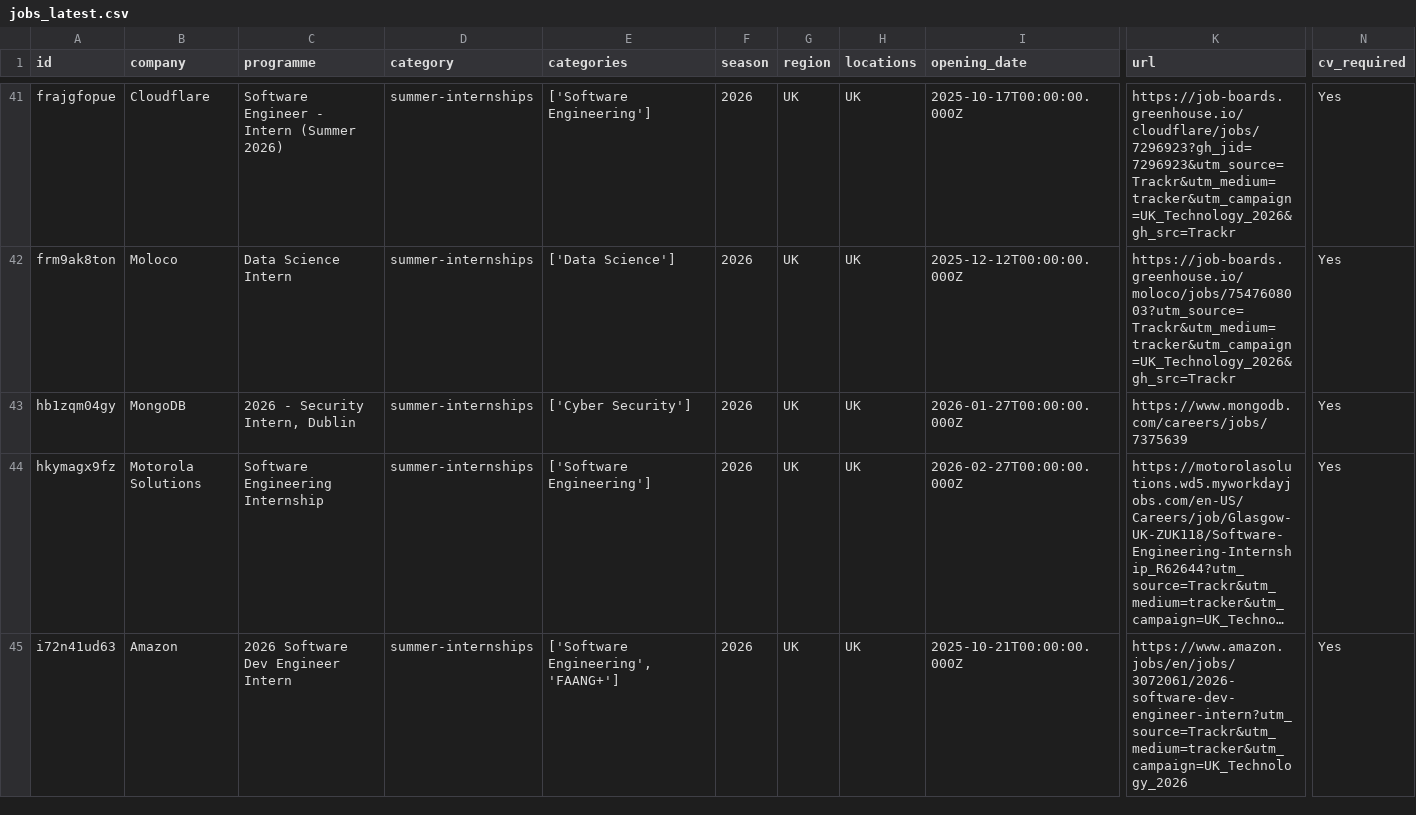
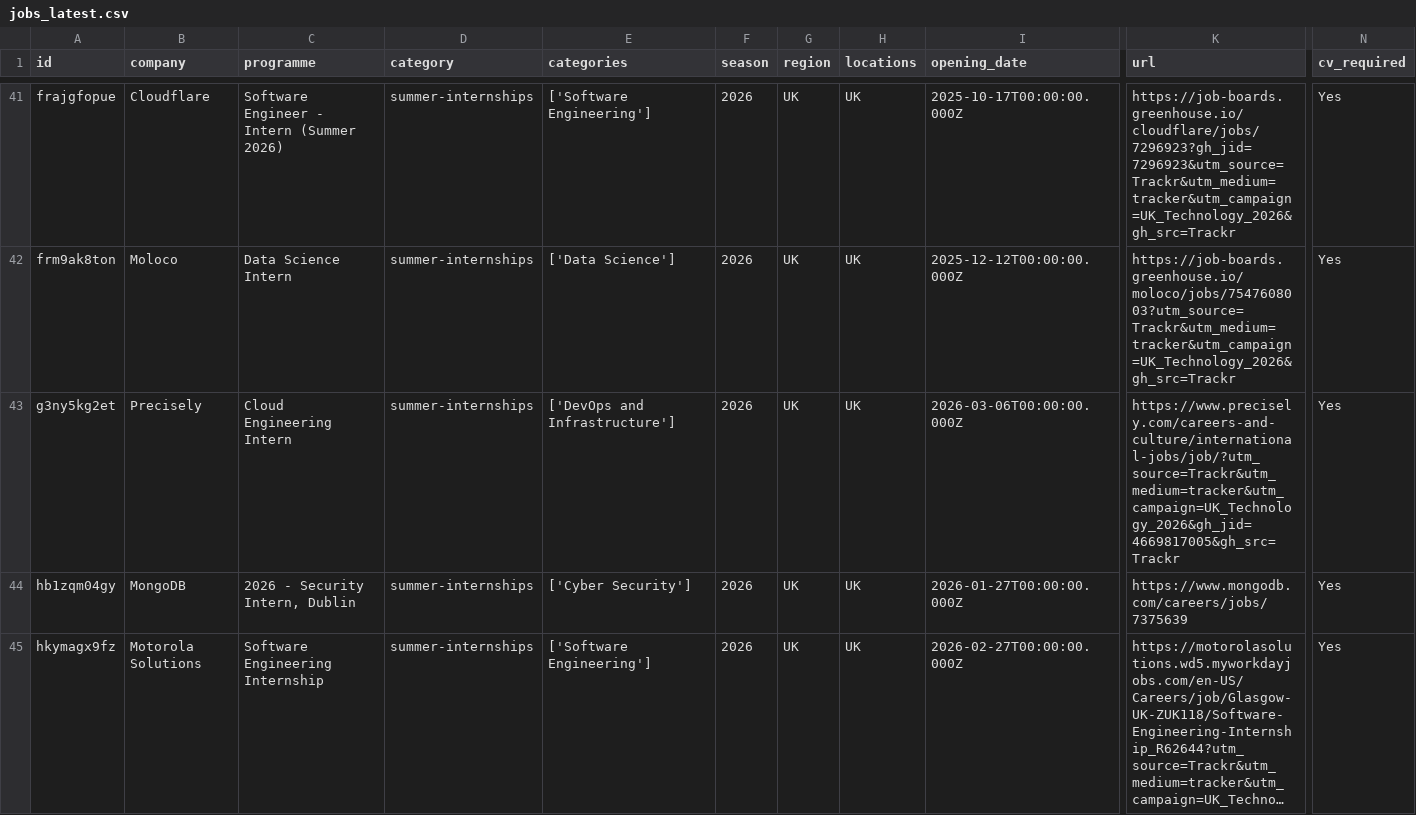
Before and after one commit to Mhmiah8/StudentStack, a CSV file: data/jobs_latest.csv, drawn as a sheet; only a part is shown, gaps mark what is left out; the shorter side is filled out with more unchanged rows; long unchanged cells end in …; rows hold the shown columns only; the diff covers the shown part only; the diff names each change by its address in the sheet, - before the commit and + after, or states it on an @@ line.

```diff
--- a/data/jobs_latest.csv
+++ b/data/jobs_latest.csv
+row 43: g3ny5kg2et | Precisely | Cloud Engineering Intern | summer-internships | ['DevOps and Infrastructure'] | 2026 | UK | UK | 2026-03-06T00:00:00.000Z | https://www.precisely.com/careers-and-culture/international-jobs/job/?utm_source=Trackr&utm_medium=tracker&utm_campaign=UK_Technology_2026&gh_jid=4669817005&gh_src=Trackr | Yes
```
Also changed, not shown: 1 removed row elsewhere in this file, 6 other files.
